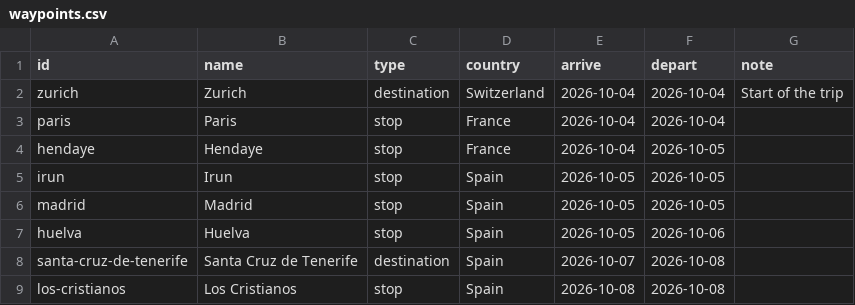
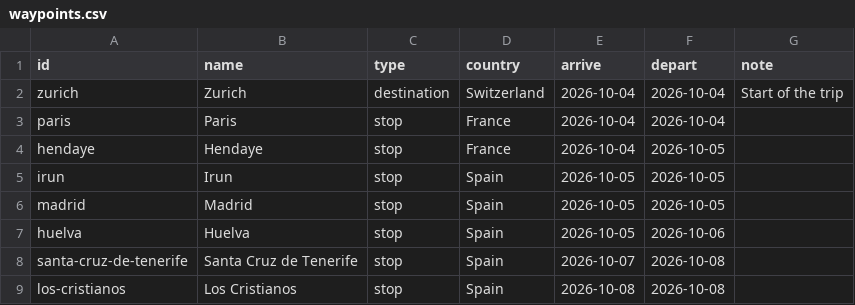
Before and after one commit to thaeussner/travel_dashboard, a CSV file: data/waypoints.csv, drawn as a sheet.

Commit message:
waypoints: 1 saved (from the dashboard)

```diff
--- a/data/waypoints.csv
+++ b/data/waypoints.csv
@@ -7,3 +7,3 @@ madrid,Madrid,stop,Spain,2026-10-05,2026-10-05,
 huelva,Huelva,stop,Spain,2026-10-05,2026-10-06,
-santa-cruz-de-tenerife,Santa Cruz de Tenerife,destination,Spain,2026-10-07,2026-10-08,
+santa-cruz-de-tenerife,Santa Cruz de Tenerife,stop,Spain,2026-10-07,2026-10-08,
 los-cristianos,Los Cristianos,stop,Spain,2026-10-08,2026-10-08,
```
